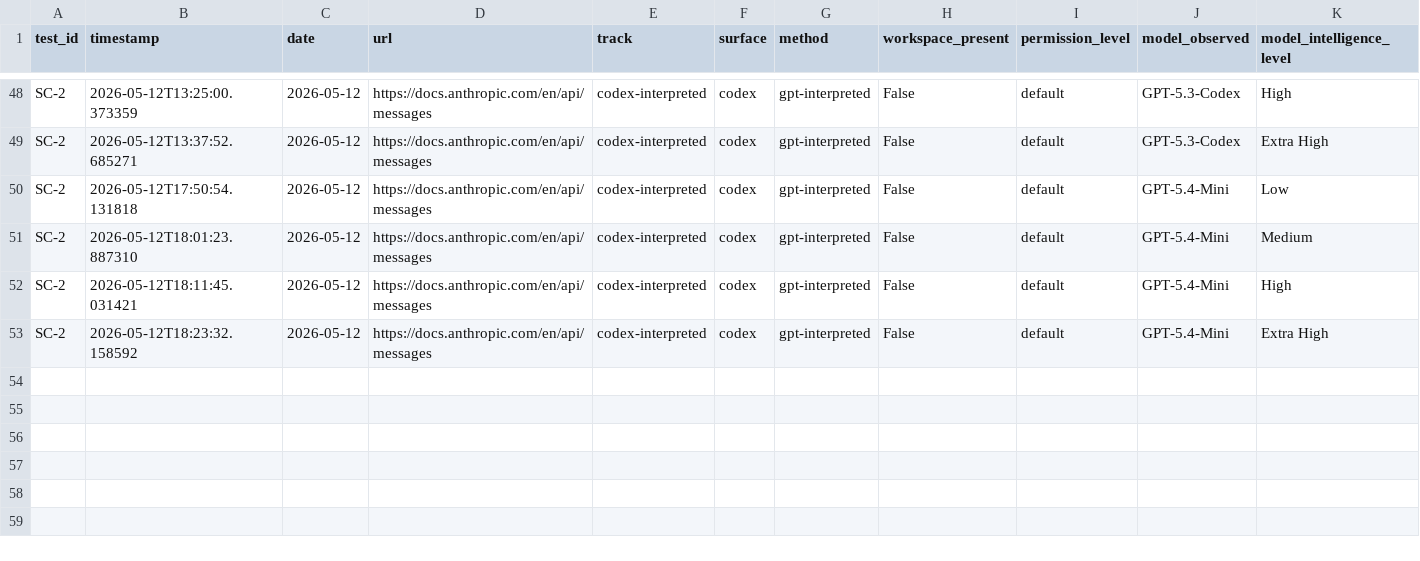
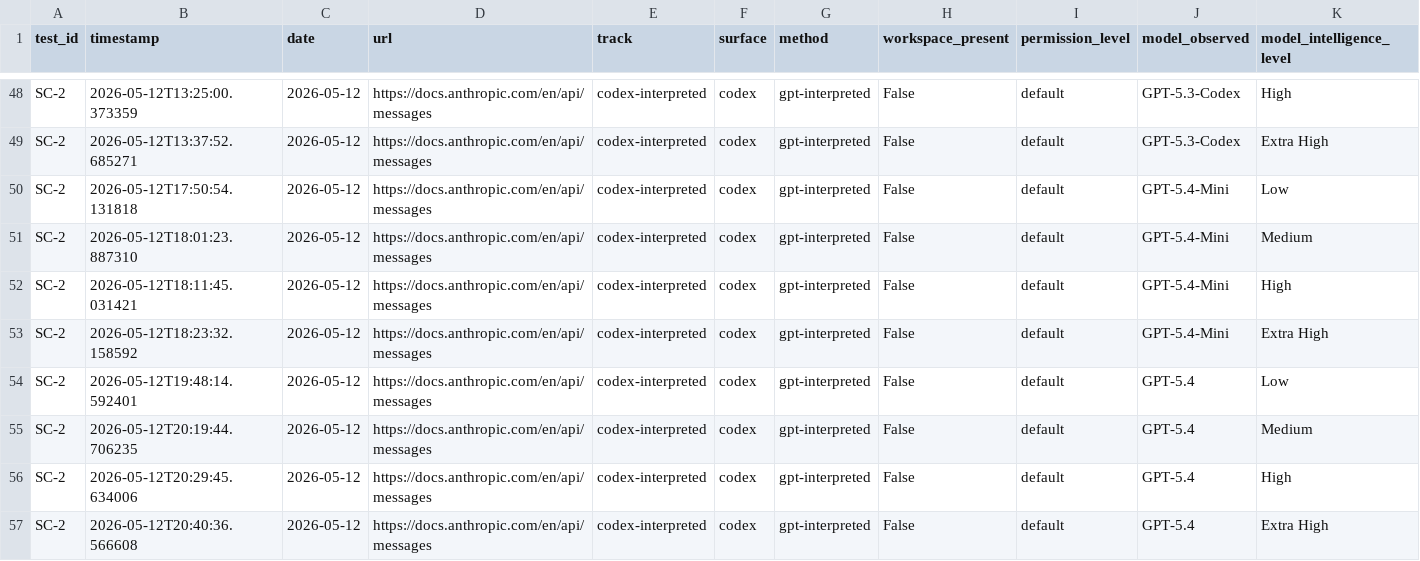
Before and after one commit to rhyannonjoy/agent-ecosystem-testing, a CSV file: open-ai-codex-web-search/results/codex-interpreted/results.csv, drawn as a sheet; only a part is shown, gaps mark what is left out; rows hold the shown columns only; the diff names each change by its address in the sheet, - before the commit and + after, or states it on an @@ line.

Commit message:
[add] GPT-5.4 results (Issue #151)

```diff
--- a/open-ai-codex-web-search/results/codex-interpreted/results.csv
+++ b/open-ai-codex-web-search/results/codex-interpreted/results.csv
+row 54: SC-2 | 2026-05-12T19:48:14.592401 | 2026-05-12 | https://docs.anthropic.com/en/api/messages | codex-interpreted | codex | gpt-interpreted | False | default | GPT-5.4 | Low
+row 55: SC-2 | 2026-05-12T20:19:44.706235 | 2026-05-12 | https://docs.anthropic.com/en/api/messages | codex-interpreted | codex | gpt-interpreted | False | default | GPT-5.4 | Medium
+row 56: SC-2 | 2026-05-12T20:29:45.634006 | 2026-05-12 | https://docs.anthropic.com/en/api/messages | codex-interpreted | codex | gpt-interpreted | False | default | GPT-5.4 | High
+row 57: SC-2 | 2026-05-12T20:40:36.566608 | 2026-05-12 | https://docs.anthropic.com/en/api/messages | codex-interpreted | codex | gpt-interpreted | False | default | GPT-5.4 | Extra High
```
